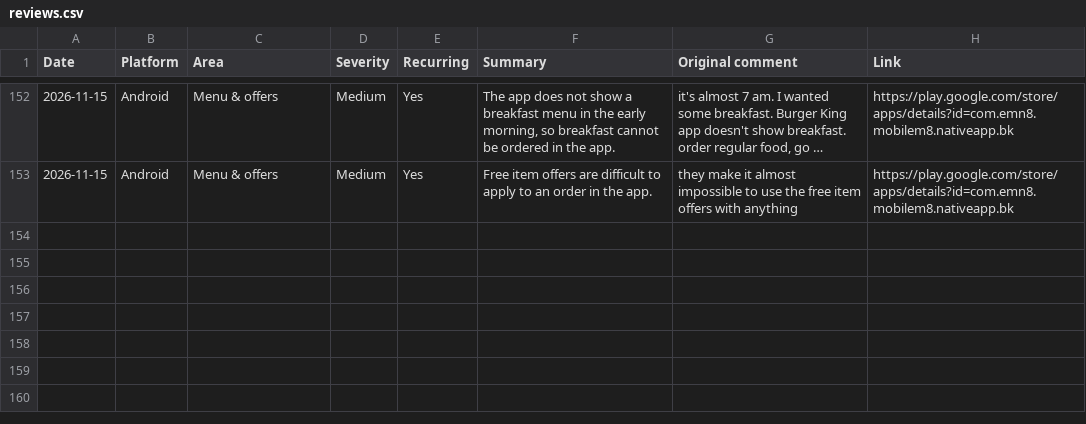
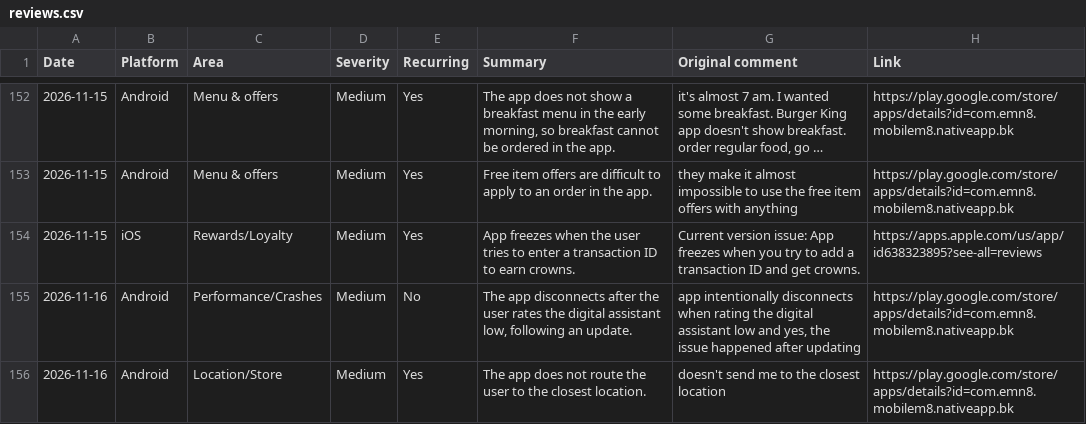
Before and after one commit to rocco9022/bk-review-triage, a CSV file: reviews.csv, drawn as a sheet; only a part is shown, gaps mark what is left out; long unchanged cells end in …; the diff names each change by its address in the sheet, - before the commit and + after, or states it on an @@ line.

Commit message:
Add 3 UX/UI review(s)

```diff
--- a/reviews.csv
+++ b/reviews.csv
+row 154: 2026-11-15 | iOS | Rewards/Loyalty | Medium | Yes | App freezes when the user tries to enter a transaction ID to earn crowns. | Current version issue: App freezes when you try to add a transaction ID and get crowns. | https://apps.apple.com/us/app/id638323895?see-all=reviews
+row 155: 2026-11-16 | Android | Performance/Crashes | Medium | No | The app disconnects after the user rates the digital assistant low, following an update. | app intentionally disconnects when rating the digital assistant low and yes, the issue happened after updating | https://play.google.com/store/apps/details?id=com.emn8.mobilem8.nativeapp.bk
+row 156: 2026-11-16 | Android | Location/Store | Medium | Yes | The app does not route the user to the closest location. | doesn't send me to the closest location | https://play.google.com/store/apps/details?id=com.emn8.mobilem8.nativeapp.bk
```
